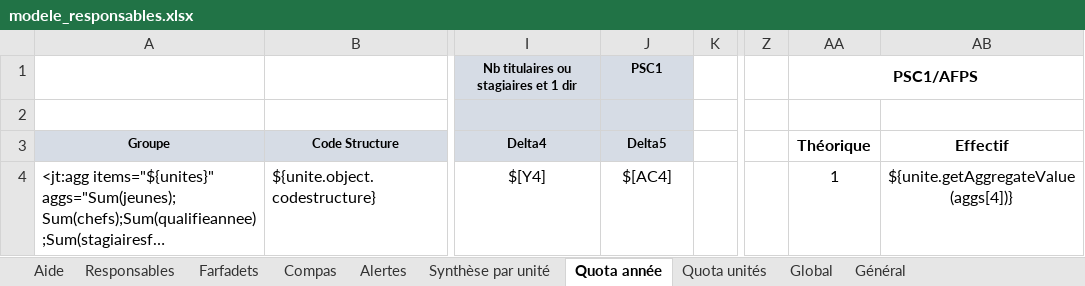
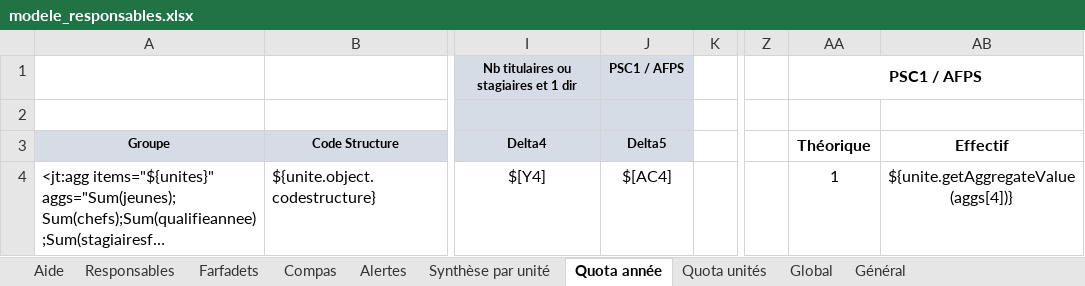
Before and after one commit to outilssgdf/analytiscout, an Excel workbook: fichiers/conf/modele_responsables.xlsx, sheet Quota année, drawn as a sheet; only a part is shown, gaps mark what is left out; long unchanged cells end in …; values as stored, in another font and other column widths than the file's, no borders; conditional formats not drawn; the diff names each change by its address in the sheet, - before the commit and + after, or states it on an @@ line.

```diff
--- a/fichiers/conf/modele_responsables.xlsx (sheet Quota année)
+++ b/fichiers/conf/modele_responsables.xlsx (sheet Quota année)
-J1: PSC1
+J1: PSC1 / AFPS
-AA1: PSC1/AFPS
+AA1: PSC1 / AFPS
```
Also changed, not shown: sheet Farfadets, sheet Compas, sheet Responsables, sheet Quota unités, sheet Général, sheet Synthèse par unité.
